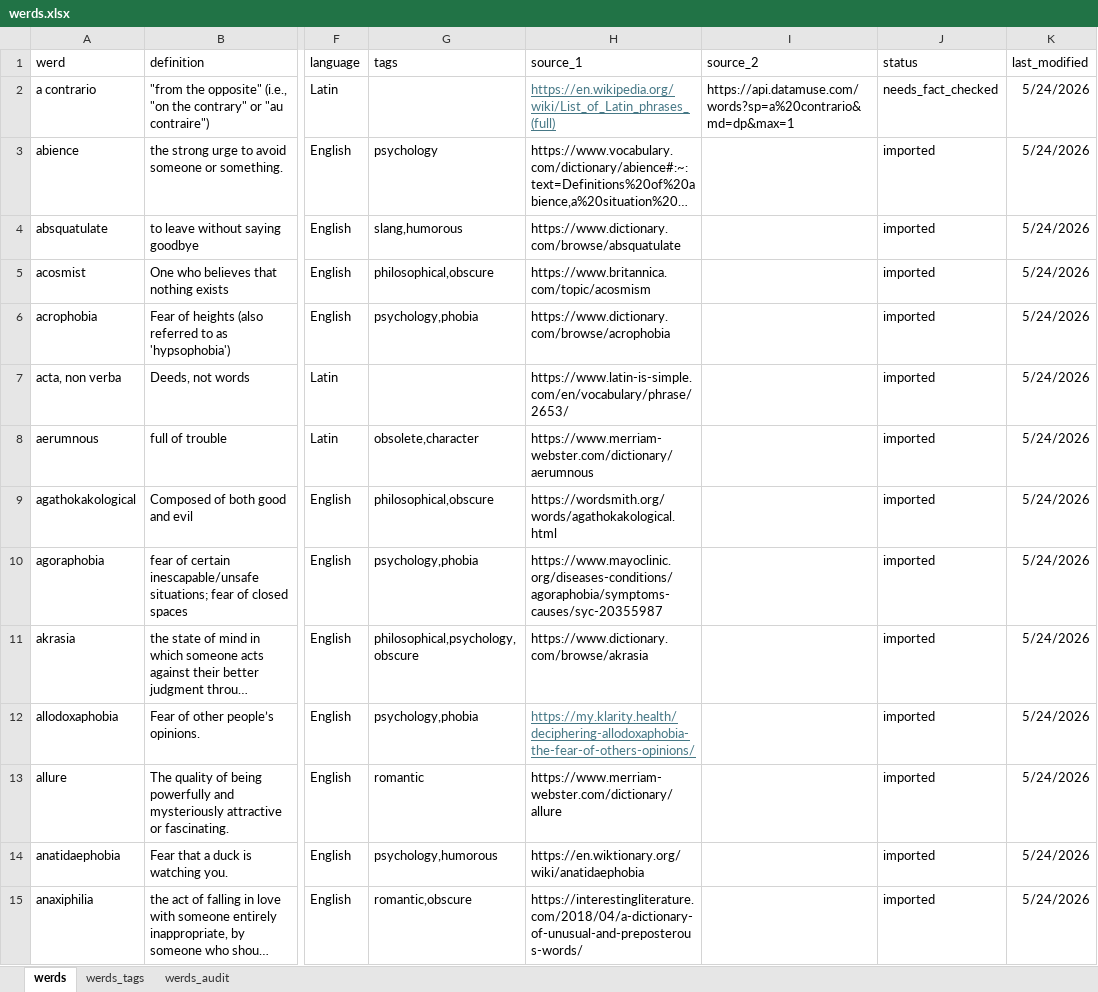
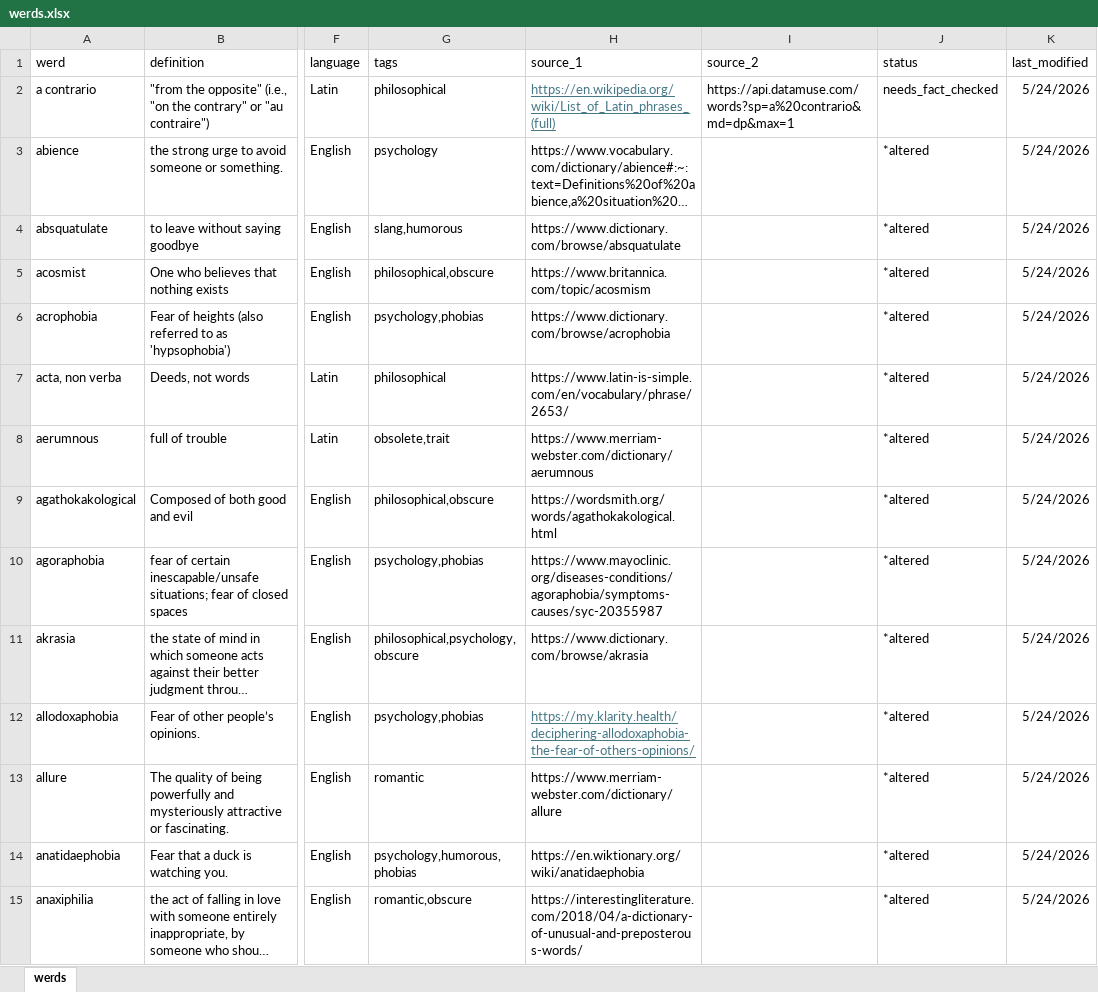
Before and after one commit to aliceuntamed/werdnerd_web, an Excel workbook: doc/werds.xlsx, sheet werds, drawn as a sheet; only a part is shown, gaps mark what is left out; long unchanged cells end in …; values as stored, in another font and other column widths than the file's, no borders; table styles not drawn; the diff covers the shown part only; the diff names each change by its address in the sheet, - before the commit and + after, or states it on an @@ line.

```diff
--- a/doc/werds.xlsx (sheet werds)
+++ b/doc/werds.xlsx (sheet werds)
-sheet tab: werds_tags
-sheet tab: werds_audit
-G2 (tags): (empty)
+G2 (tags): philosophical
-J3:J15 (status): imported
+J3:J15 (status): *altered
-G6 (tags): psychology,phobia
+G6 (tags): psychology,phobias
-G7 (tags): (empty)
+G7 (tags): philosophical
-G8 (tags): obsolete,character
+G8 (tags): obsolete,trait
-G10 (tags): psychology,phobia
+G10 (tags): psychology,phobias
-G12 (tags): psychology,phobia
+G12 (tags): psychology,phobias
-G14 (tags): psychology,humorous
+G14 (tags): psychology,humorous,phobias
```
Also changed, not shown: 312 edited cells and cell formats elsewhere in this sheet, 29 other files.
